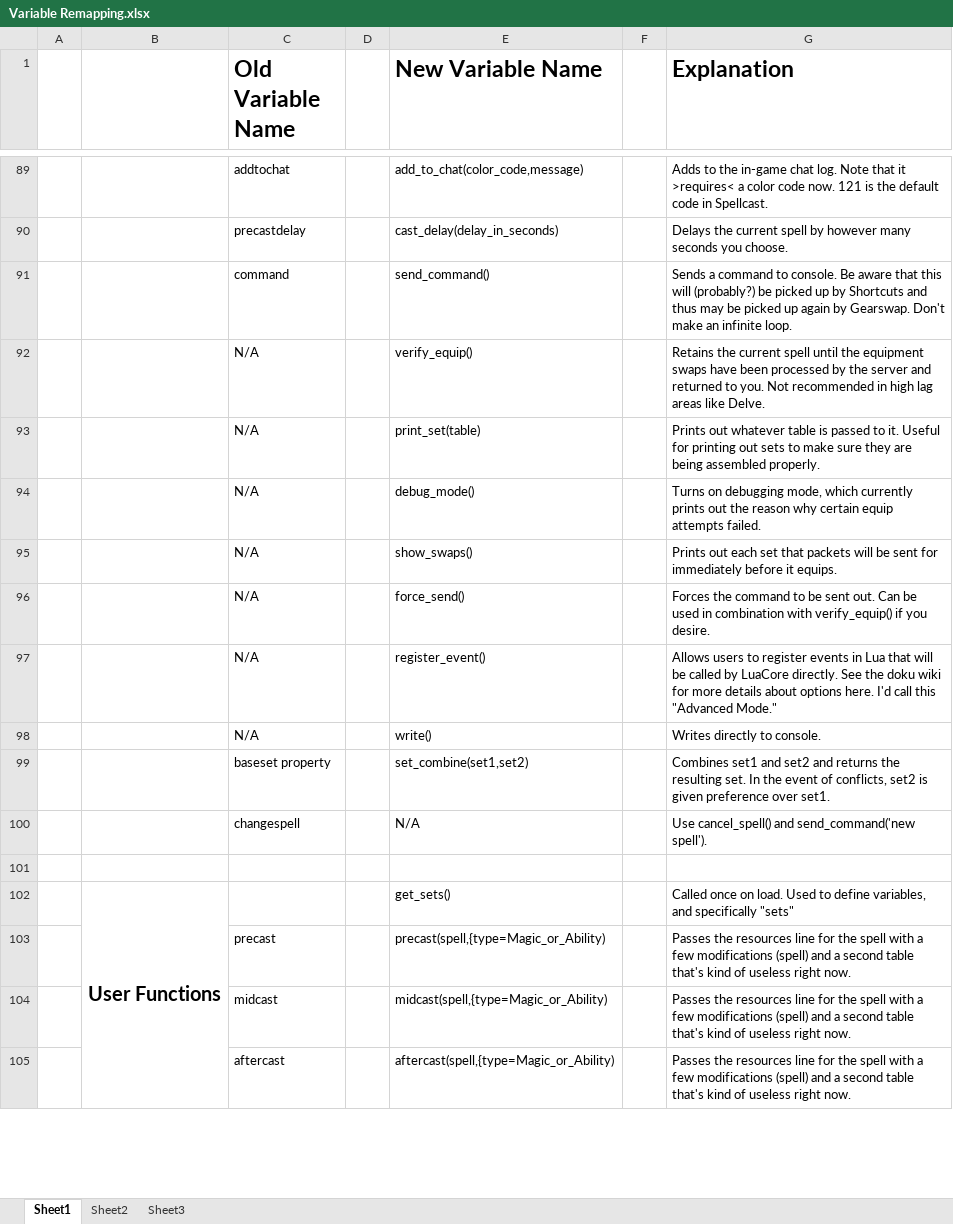
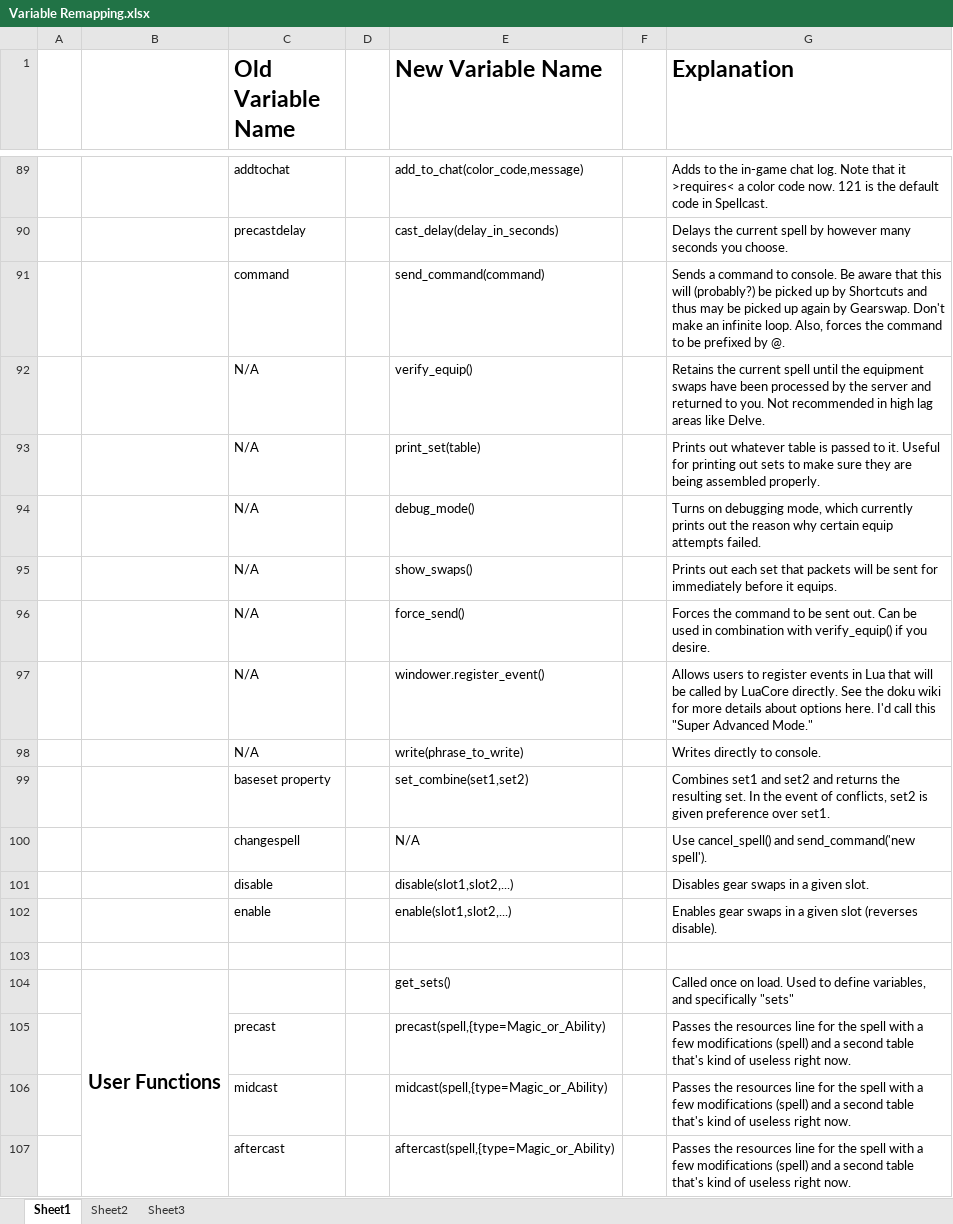
Before and after one commit to Windower/Lua, an Excel workbook: addons/GearSwap/beta_examples_and_information/Variable Remapping.xlsx, sheet Sheet1, drawn as a sheet; only a part is shown, gaps mark what is left out; values as stored, in another font and other column widths than the file's, no borders; the diff names each change by its address in the sheet, - before the commit and + after, or states it on an @@ line.

Commit message:
Gearswap 0.605 and register_event for SC/BM

```diff
--- a/addons/GearSwap/beta_examples_and_information/Variable Remapping.xlsx (sheet Sheet1)
+++ b/addons/GearSwap/beta_examples_and_information/Variable Remapping.xlsx (sheet Sheet1)
-E91 (New Variable Name): send_command()
+E91 (New Variable Name): send_command(command)
-G91 (Explanation): …infinite loop.
+G91 (Explanation): …infinite loop. Also, forces the command to be prefixed by @.
-E97 (New Variable Name): register_event()
+E97 (New Variable Name): windower.register_event()
-G97 (Explanation): …call this "Advanced Mode."
+G97 (Explanation): …call this "Super Advanced Mode."
-E98 (New Variable Name): write()
+E98 (New Variable Name): write(phrase_to_write)
+row 101:  |  | disable |  | disable(slot1,slot2,...) |  | Disables gear swaps in a given slot.
+row 102:  |  | enable |  | enable(slot1,slot2,...) |  | Enables gear swaps in a given slot (reverses disable).
```
Also changed, not shown: 11 other files.
